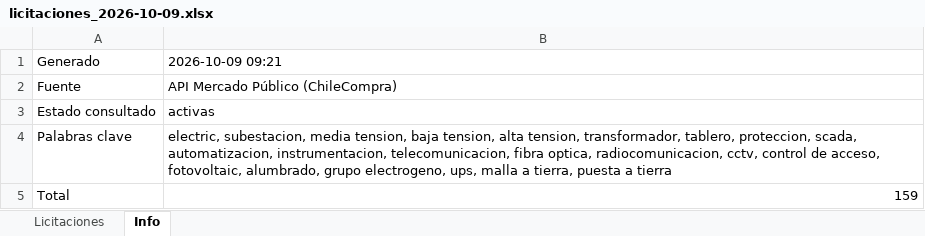
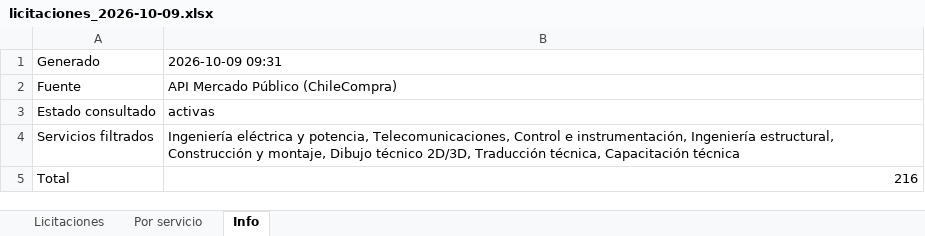
Before and after one commit to JimLennon77/Licitaciones-, an Excel workbook: datos/diario/licitaciones_2026-10-09.xlsx, sheet Info, drawn as a sheet; values as stored, in another font and other column widths than the file's, no borders; removed rows and columns are numbered as before the commit, all else as after; the diff names each change by its address in the sheet, - before the commit and + after, or states it on an @@ line.

```diff
--- a/datos/diario/licitaciones_2026-10-09.xlsx (sheet Info)
+++ b/datos/diario/licitaciones_2026-10-09.xlsx (sheet Info)
+sheet tab: Por servicio
-B1: 2026-10-09 09:21
+B1: 2026-10-09 09:31
-row 4: Palabras clave | electric, subestacion, media tension, baja tension, alta tension, transformador, tablero, proteccion, scada, automatizacion, instrumentacion, telecomunicacion, fibra optica, radiocomunicacion, cctv, control de acceso, fotovoltaic, alumbrado, grupo electrogeno, ups, malla a tierra, puesta a tierra
+row 4: Servicios filtrados | Ingeniería eléctrica y potencia, Telecomunicaciones, Control e instrumentación, Ingeniería estructural, Construcción y montaje, Dibujo técnico 2D/3D, Traducción técnica, Capacitación técnica
-B5: 159
+B5: 216
```
Also changed, not shown: sheet Licitaciones, 3 other files.
